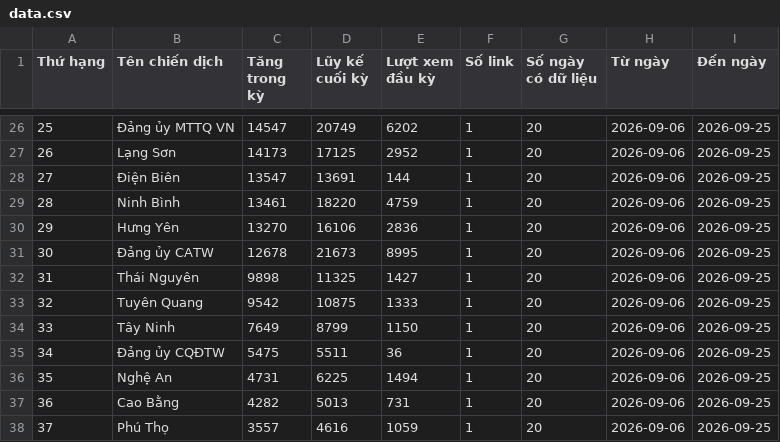
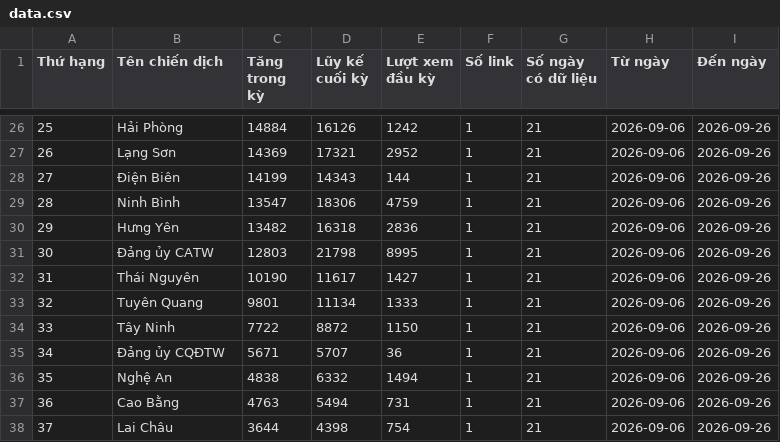
Before and after one commit to phuonglinh-ai/bangtongsaphuychuong, a CSV file: data.csv, drawn as a sheet; only a part is shown, gaps mark what is left out; the diff covers the shown part only.

```diff
--- a/data.csv
+++ b/data.csv
@@ -26,13 +26,13 @@
-25,Đảng ủy MTTQ VN,14547,20749,6202,1,20,2026-09-06,2026-09-25
-26,Lạng Sơn,14173,17125,2952,1,20,2026-09-06,2026-09-25
-27,Điện Biên,13547,13691,144,1,20,2026-09-06,2026-09-25
-28,Ninh Bình,13461,18220,4759,1,20,2026-09-06,2026-09-25
-29,Hưng Yên,13270,16106,2836,1,20,2026-09-06,2026-09-25
-30,Đảng ủy CATW,12678,21673,8995,1,20,2026-09-06,2026-09-25
-31,Thái Nguyên,9898,11325,1427,1,20,2026-09-06,2026-09-25
-32,Tuyên Quang,9542,10875,1333,1,20,2026-09-06,2026-09-25
-33,Tây Ninh,7649,8799,1150,1,20,2026-09-06,2026-09-25
-34,Đảng ủy CQĐTW,5475,5511,36,1,20,2026-09-06,2026-09-25
-35,Nghệ An,4731,6225,1494,1,20,2026-09-06,2026-09-25
-36,Cao Bằng,4282,5013,731,1,20,2026-09-06,2026-09-25
-37,Phú Thọ,3557,4616,1059,1,20,2026-09-06,2026-09-25
+25,Hải Phòng,14884,16126,1242,1,21,2026-09-06,2026-09-26
+26,Lạng Sơn,14369,17321,2952,1,21,2026-09-06,2026-09-26
+27,Điện Biên,14199,14343,144,1,21,2026-09-06,2026-09-26
+28,Ninh Bình,13547,18306,4759,1,21,2026-09-06,2026-09-26
+29,Hưng Yên,13482,16318,2836,1,21,2026-09-06,2026-09-26
+30,Đảng ủy CATW,12803,21798,8995,1,21,2026-09-06,2026-09-26
+31,Thái Nguyên,10190,11617,1427,1,21,2026-09-06,2026-09-26
+32,Tuyên Quang,9801,11134,1333,1,21,2026-09-06,2026-09-26
+33,Tây Ninh,7722,8872,1150,1,21,2026-09-06,2026-09-26
+34,Đảng ủy CQĐTW,5671,5707,36,1,21,2026-09-06,2026-09-26
+35,Nghệ An,4838,6332,1494,1,21,2026-09-06,2026-09-26
+36,Cao Bằng,4763,5494,731,1,21,2026-09-06,2026-09-26
+37,Lai Châu,3644,4398,754,1,21,2026-09-06,2026-09-26
```
Also changed, not shown: 124 edited cells elsewhere in this file.
